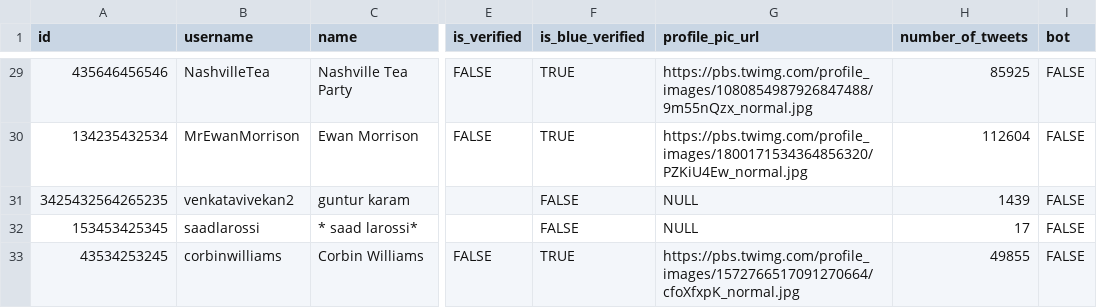
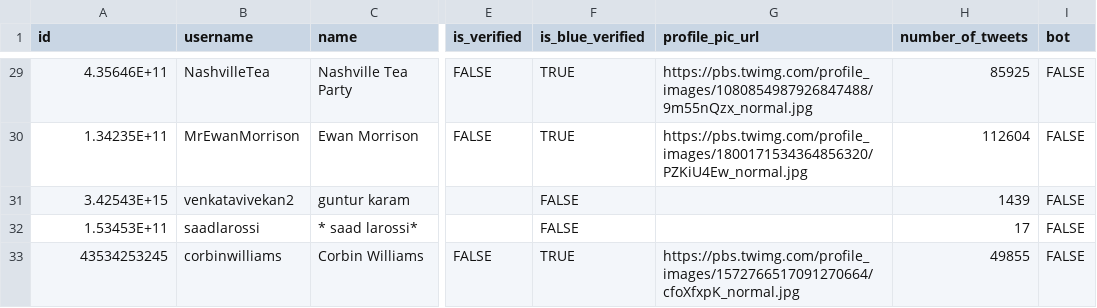
Before and after one commit to Cyberdeus-ai/streamfi-backend, a CSV file: db/x_account.csv, drawn as a sheet; only a part is shown, gaps mark what is left out; the diff covers the shown part only; the diff names each change by its address in the sheet, - before the commit and + after, or states it on an @@ line.

Commit message:
fix: Updated xaccount db file

```diff
--- a/db/x_account.csv
+++ b/db/x_account.csv
-A29 (id): 435646456546
+A29 (id): 4.35646E+11
-A30 (id): 134235432534
+A30 (id): 1.34235E+11
-A31 (id): 3425432564265235
+A31 (id): 3.42543E+15
-G31:G32 (profile_pic_url): NULL
+G31:G32 (profile_pic_url): (empty)
-A32 (id): 153453425345
+A32 (id): 1.53453E+11
```
Also changed, not shown: 30 edited cells elsewhere in this file.
